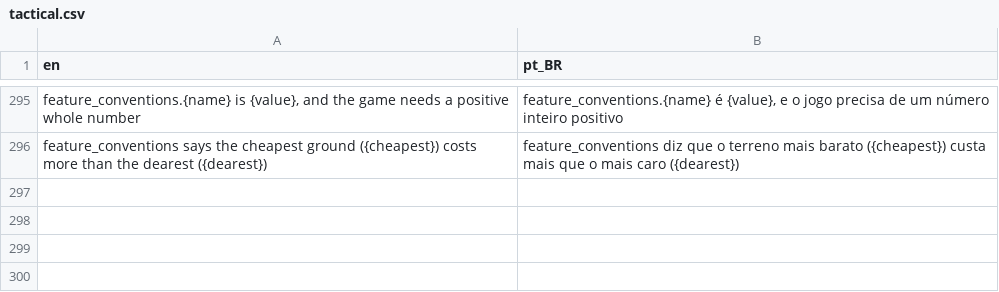
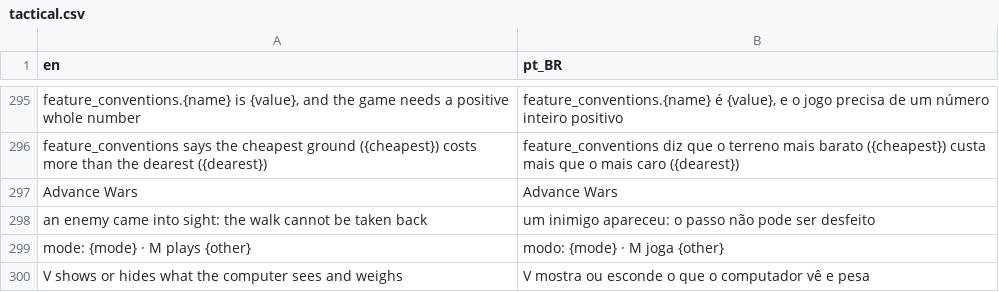
Before and after one commit to boscocp/game-ai-kit, a CSV file: godot/locale/tactical.csv, drawn as a sheet; only a part is shown, gaps mark what is left out; the diff names each change by its address in the sheet, - before the commit and + after, or states it on an @@ line.

Commit message:
feat: T85, the XCOM-style mode you can play (wave 119)
The tactical card gains `modes` (Advance Wars, XCOM): chosen on the menu
with M or a button, handed to the scene as rulesets, M in the scene plays
the other; `make demo-tactical MODE=squad` opens the menu on it.

In XCOM the board is drawn through the person's fog, the reach in two
tints (a walk that keeps the shot, a dash), each target's hit chance on
the board and its sum in the status, T's chance under the cursor; a walk
that reveals an enemy cannot be undone.

`WeighedSquad`, the first enemy that weighs: on its side's view, every
walk and shot of the piece about to act scored by `ActionChoice`, every
option drawn with its score and chance before it acts (V hides it).
Gates: does-not-cheat with a planted see-everything controller, a seeded
self-play digest, `make test-squad-match` (100 of 100 a seat against
`RandomSquad`, bar 80). `check_demos.py` holds each mode to its roster
(C9); the mode is stepped by test-demo-overlays and read in pt-BR by
test-locale-screen; `squad.csv` in both languages.

```diff
--- a/godot/locale/tactical.csv
+++ b/godot/locale/tactical.csv
+row 297: Advance Wars | Advance Wars
+row 298: an enemy came into sight: the walk cannot be taken back | um inimigo apareceu: o passo não pode ser desfeito
+row 299: mode: {mode} · M plays {other} | modo: {mode} · M joga {other}
+row 300: V shows or hides what the computer sees and weighs | V mostra ou esconde o que o computador vê e pesa
```
Also changed, not shown: godot/locale/menu.csv, 48 other files.
